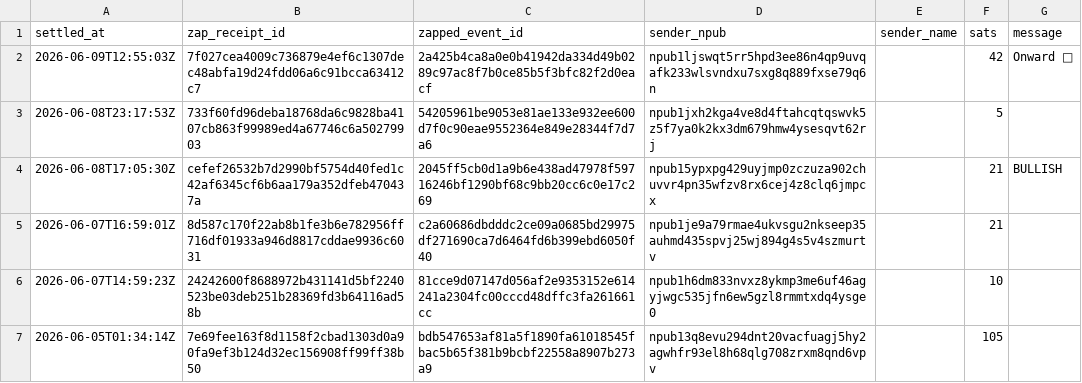
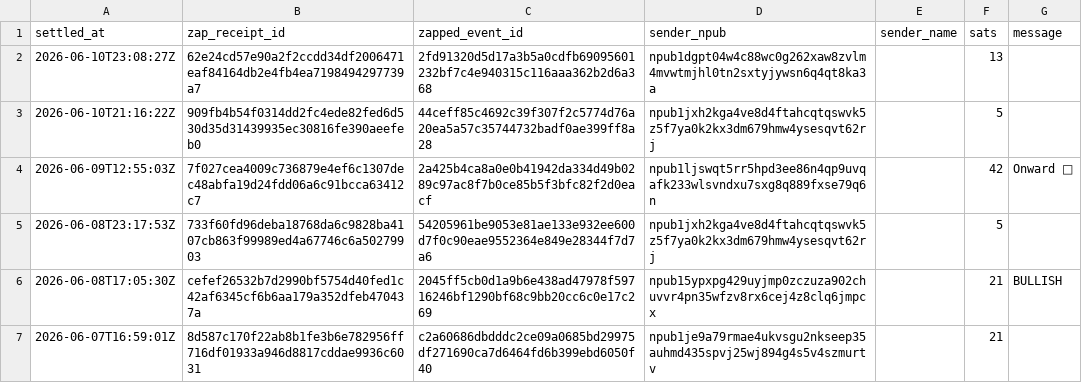
Before and after one commit to ChadFarrow/localbitcoiners, a CSV file: data/zaps.csv, drawn as a sheet; only a part is shown; the shorter side is filled out with more unchanged rows.

```diff
--- a/data/zaps.csv
+++ b/data/zaps.csv
@@ -1,2 +1,4 @@
 settled_at,zap_receipt_id,zapped_event_id,sender_npub,sender_name,sats,message
+2026-06-10T23:08:27Z,62e24cd57e90a2f2ccdd34df2006471eaf84164db2e4fb4ea7198494297739a7,2fd91320d5d17a3b5a0cdfb69095601232bf7c4e940315c116aaa362b2d6a368,npub1dgpt04w4c88wc0g262xaw8zvlm4mvwtmjhl0tn2sxtyjywsn6q4qt8ka3a,,13,
+2026-06-10T21:16:22Z,909fb4b54f0314dd2fc4ede82fed6d530d35d31439935ec30816fe390aeefeb0,44ceff85c4692c39f307f2c5774d76a20ea5a57c35744732badf0ae399ff8a28,npub1jxh2kga4ve8d4ftahcqtqswvk5z5f7ya0k2kx3dm679hmw4ysesqvt62rj,,5,
 2026-06-09T12:55:03Z,7f027cea4009c736879e4ef6c1307dec48abfa19d24fdd06a6c91bcca63412c7,2a425b4ca8a0e0b41942da334d49b0289c97ac8f7b0ce85b5f3bfc82f2d0eacf,npub1ljswqt5rr5hpd3ee86n4qp9uvqafk233wlsvndxu7sxg8q889fxse79q6n,,42,Onward 🫡
```
Also changed, not shown: data/fountain-api.csv, data/sats.csv, 3 other files.
